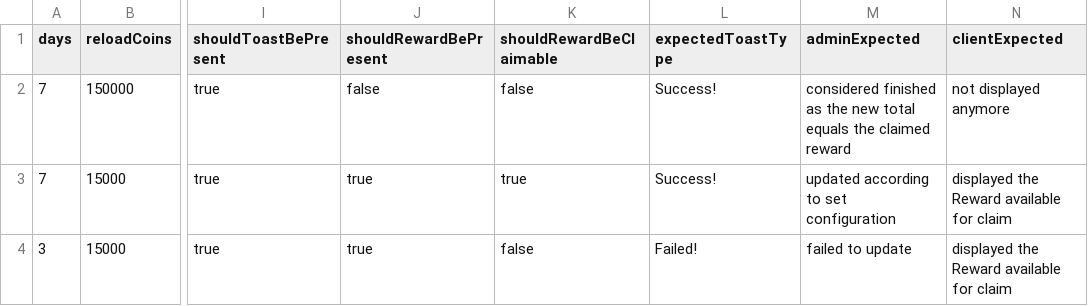
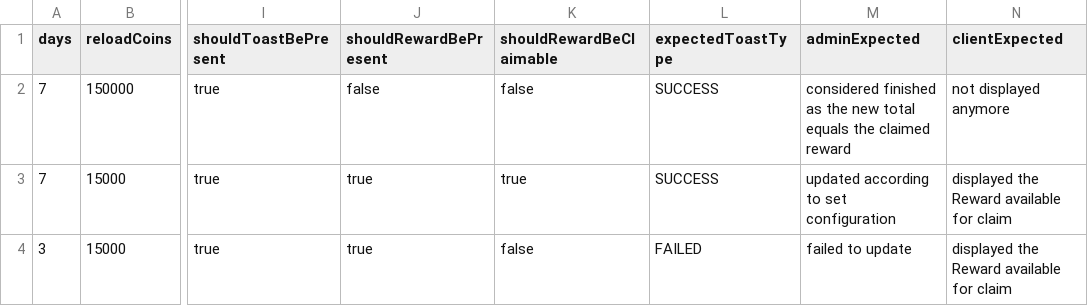
Before and after one commit to MikheilSoziashvili/typescript-playwright, a CSV file: datasets/ENG-10259-reload-update-after-partial-claim.csv, drawn as a sheet; only a part is shown, gaps mark what is left out; the diff names each change by its address in the sheet, - before the commit and + after, or states it on an @@ line.

Commit message:
[ENG-16981] Update - User-profile-user-info-rewards.spec.ts (#967)

```diff
--- a/datasets/ENG-10259-reload-update-after-partial-claim.csv
+++ b/datasets/ENG-10259-reload-update-after-partial-claim.csv
-L2:L3 (expectedToastType): Success!
+L2:L3 (expectedToastType): SUCCESS
-L4 (expectedToastType): Failed!
+L4 (expectedToastType): FAILED
```
Also changed, not shown: 1 other file.
